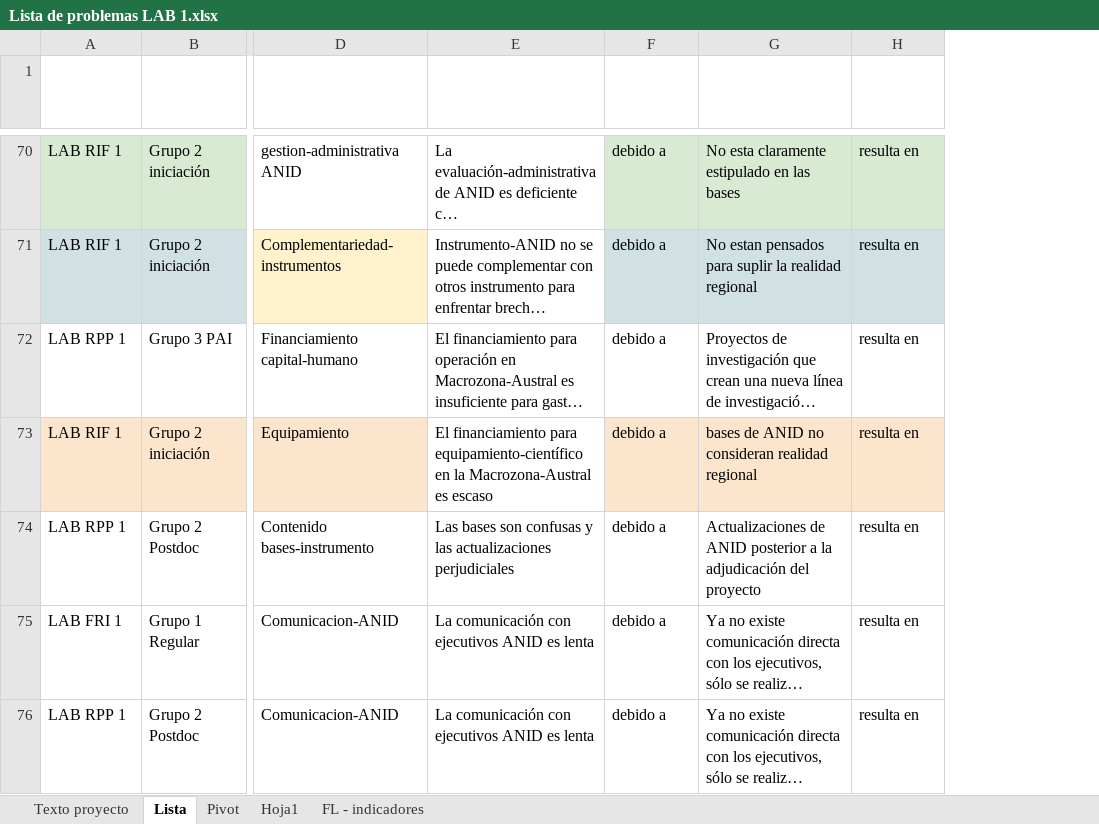
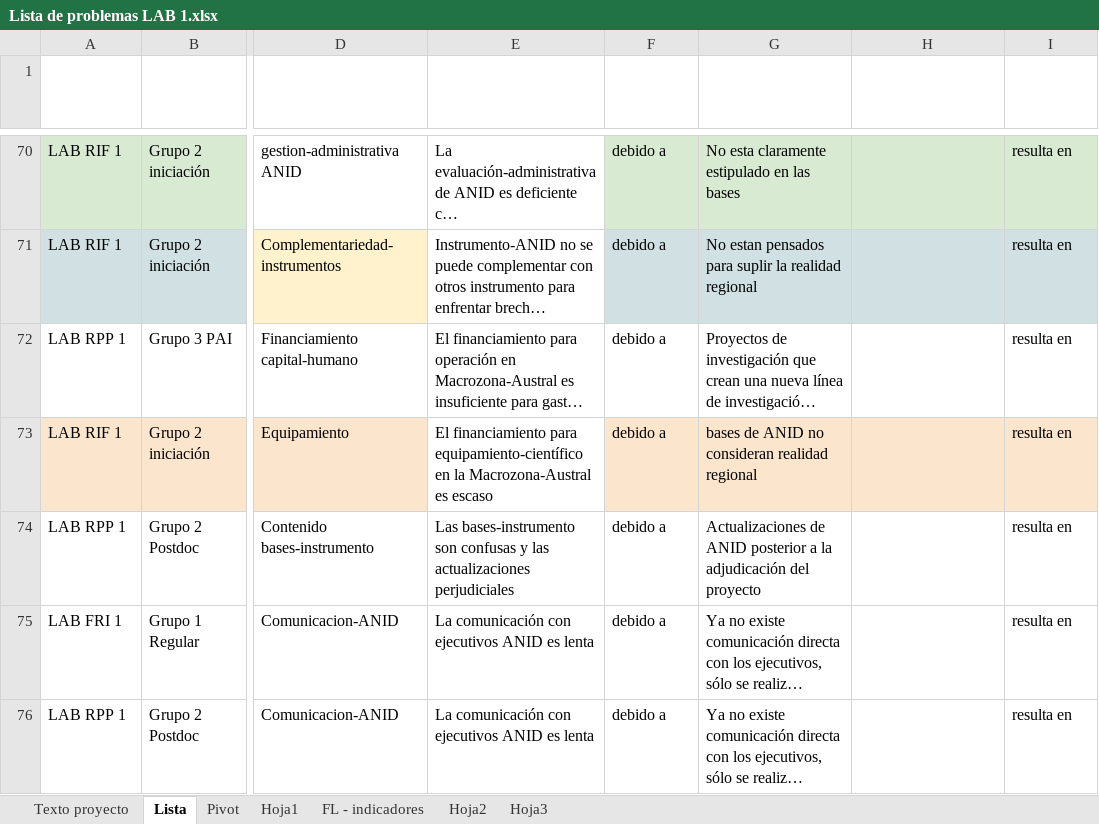
Before and after one commit to matcasti/datosMZaustral, an Excel workbook: data/lab_instrumentos/raw/Lista de problemas LAB 1.xlsx, sheet Lista, drawn as a sheet; only a part is shown, gaps mark what is left out; long unchanged cells end in …; values as stored, in another font and other column widths than the file's, no borders; table styles not drawn; the diff covers the shown part only; the diff names each change by its address in the sheet, - before the commit and + after, or states it on an @@ line.

```diff
--- a/data/lab_instrumentos/raw/Lista de problemas LAB 1.xlsx (sheet Lista)
+++ b/data/lab_instrumentos/raw/Lista de problemas LAB 1.xlsx (sheet Lista)
+sheet tab: Hoja2
+sheet tab: Hoja3
+column H (Normalizacion_causa), empty
-E74 (Normalización problema): Las bases son confusas…
+E74 (Normalización problema): Las bases-instrumento son confusas…
```
Also changed, not shown: 1 added row, 44 removed rows, 2 moved rows, 46 edited cells and cell formats elsewhere in this sheet, sheet Pivot, sheet FL - indicadores, hidden cells.
